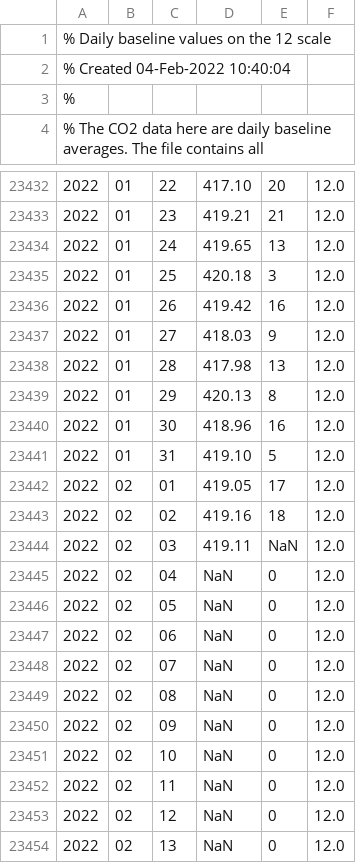
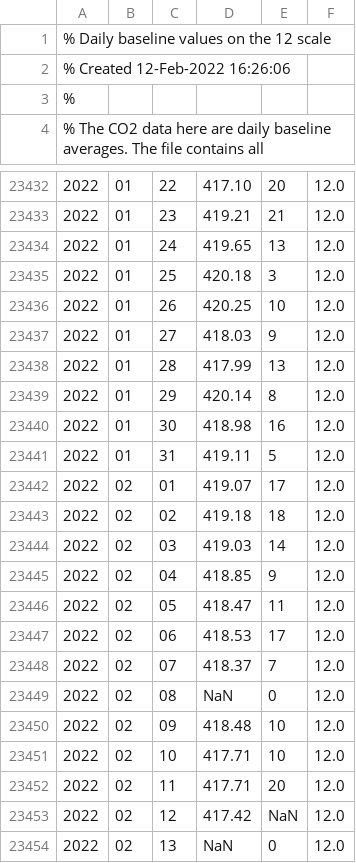
Before and after one commit to co2birthdate/dataops, a CSV file: input_data/daily_in_situ_co2_mlo.csv, drawn as a sheet; only a part is shown, gaps mark what is left out.

```diff
--- a/input_data/daily_in_situ_co2_mlo.csv
+++ b/input_data/daily_in_situ_co2_mlo.csv
@@ -1,3 +1,3 @@
 % Daily baseline values on the 12 scale
-% Created 04-Feb-2022 10:40:04
+% Created 12-Feb-2022 16:26:06
 %
@@ -23435,20 +23435,20 @@
 2022, 01, 25, 420.18,  3, 12.0
-2022, 01, 26, 419.42, 16, 12.0
+2022, 01, 26, 420.25, 10, 12.0
 2022, 01, 27, 418.03,  9, 12.0
-2022, 01, 28, 417.98, 13, 12.0
-2022, 01, 29, 420.13,  8, 12.0
-2022, 01, 30, 418.96, 16, 12.0
-2022, 01, 31, 419.10,  5, 12.0
-2022, 02, 01, 419.05, 17, 12.0
-2022, 02, 02, 419.16, 18, 12.0
-2022, 02, 03, 419.11, NaN, 12.0
-2022, 02, 04,    NaN,  0, 12.0
-2022, 02, 05,    NaN,  0, 12.0
-2022, 02, 06,    NaN,  0, 12.0
-2022, 02, 07,    NaN,  0, 12.0
+2022, 01, 28, 417.99, 13, 12.0
+2022, 01, 29, 420.14,  8, 12.0
+2022, 01, 30, 418.98, 16, 12.0
+2022, 01, 31, 419.11,  5, 12.0
+2022, 02, 01, 419.07, 17, 12.0
+2022, 02, 02, 419.18, 18, 12.0
+2022, 02, 03, 419.03, 14, 12.0
+2022, 02, 04, 418.85,  9, 12.0
+2022, 02, 05, 418.47, 11, 12.0
+2022, 02, 06, 418.53, 17, 12.0
+2022, 02, 07, 418.37,  7, 12.0
 2022, 02, 08,    NaN,  0, 12.0
-2022, 02, 09,    NaN,  0, 12.0
-2022, 02, 10,    NaN,  0, 12.0
-2022, 02, 11,    NaN,  0, 12.0
-2022, 02, 12,    NaN,  0, 12.0
+2022, 02, 09, 418.48, 10, 12.0
+2022, 02, 10, 417.71, 10, 12.0
+2022, 02, 11, 417.71, 20, 12.0
+2022, 02, 12, 417.42, NaN, 12.0
 2022, 02, 13,    NaN,  0, 12.0
```
Also changed, not shown: output_data/co2.csv, 3 other files.
